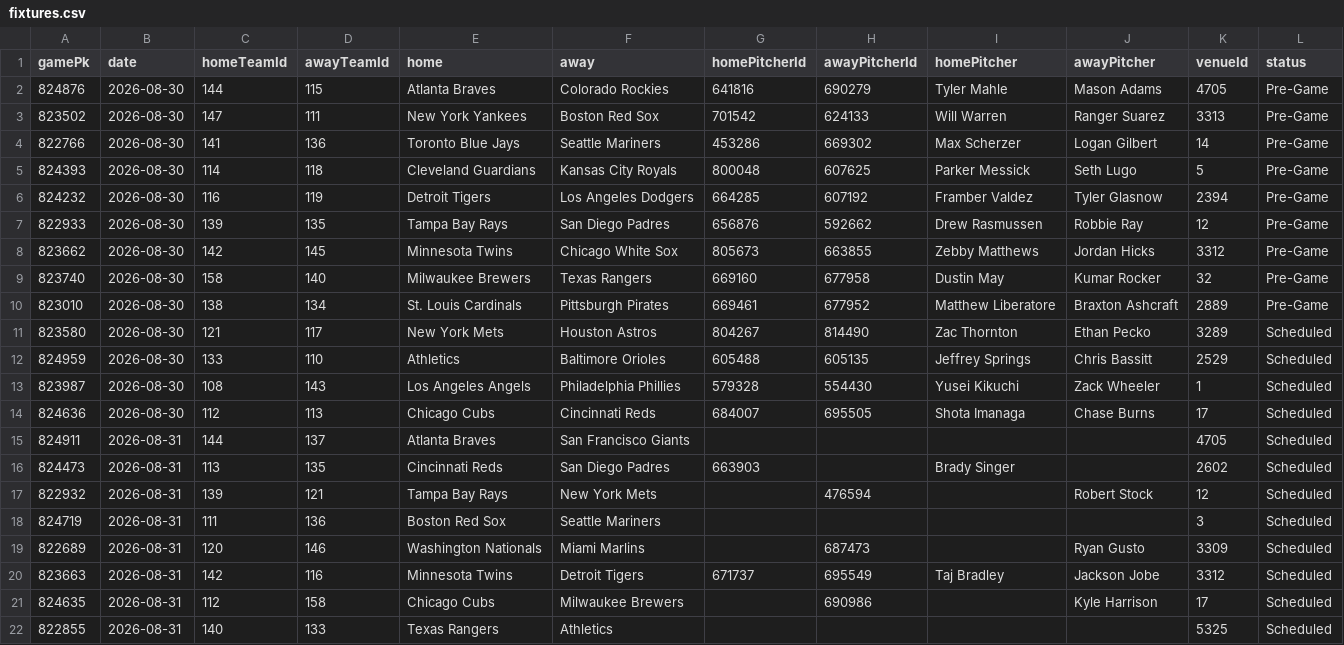
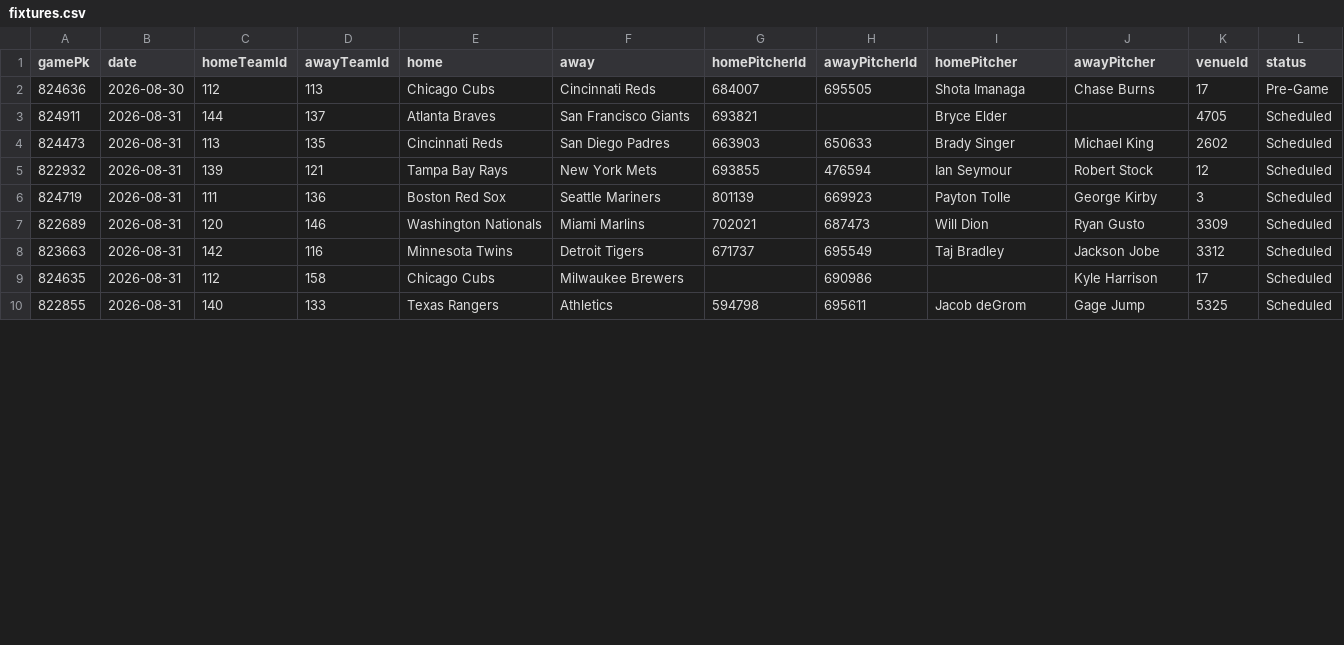
Before and after one commit to DanielTomaro13/MLB-Modelling, a CSV file: data/fixtures.csv, drawn as a sheet; only a part is shown; the diff covers the shown part only.

```diff
--- a/data/fixtures.csv
+++ b/data/fixtures.csv
@@ -1,22 +1,10 @@
 gamePk,date,homeTeamId,awayTeamId,home,away,homePitcherId,awayPitcherId,homePitcher,awayPitcher,venueId,status
-824876,2026-08-30,144,115,Atlanta Braves,Colorado Rockies,641816,690279,Tyler Mahle,Mason Adams,4705,Pre-Game
-823502,2026-08-30,147,111,New York Yankees,Boston Red Sox,701542,624133,Will Warren,Ranger Suarez,3313,Pre-Game
-822766,2026-08-30,141,136,Toronto Blue Jays,Seattle Mariners,453286,669302,Max Scherzer,Logan Gilbert,14,Pre-Game
-824393,2026-08-30,114,118,Cleveland Guardians,Kansas City Royals,800048,607625,Parker Messick,Seth Lugo,5,Pre-Game
-824232,2026-08-30,116,119,Detroit Tigers,Los Angeles Dodgers,664285,607192,Framber Valdez,Tyler Glasnow,2394,Pre-Game
-822933,2026-08-30,139,135,Tampa Bay Rays,San Diego Padres,656876,592662,Drew Rasmussen,Robbie Ray,12,Pre-Game
-823662,2026-08-30,142,145,Minnesota Twins,Chicago White Sox,805673,663855,Zebby Matthews,Jordan Hicks,3312,Pre-Game
-823740,2026-08-30,158,140,Milwaukee Brewers,Texas Rangers,669160,677958,Dustin May,Kumar Rocker,32,Pre-Game
-823010,2026-08-30,138,134,St. Louis Cardinals,Pittsburgh Pirates,669461,677952,Matthew Liberatore,Braxton Ashcraft,2889,Pre-Game
-823580,2026-08-30,121,117,New York Mets,Houston Astros,804267,814490,Zac Thornton,Ethan Pecko,3289,Scheduled
-824959,2026-08-30,133,110,Athletics,Baltimore Orioles,605488,605135,Jeffrey Springs,Chris Bassitt,2529,Scheduled
-823987,2026-08-30,108,143,Los Angeles Angels,Philadelphia Phillies,579328,554430,Yusei Kikuchi,Zack Wheeler,1,Scheduled
-824636,2026-08-30,112,113,Chicago Cubs,Cincinnati Reds,684007,695505,Shota Imanaga,Chase Burns,17,Scheduled
-824911,2026-08-31,144,137,Atlanta Braves,San Francisco Giants,,,,,4705,Scheduled
-824473,2026-08-31,113,135,Cincinnati Reds,San Diego Padres,663903,,Brady Singer,,2602,Scheduled
-822932,2026-08-31,139,121,Tampa Bay Rays,New York Mets,,476594,,Robert Stock,12,Scheduled
-824719,2026-08-31,111,136,Boston Red Sox,Seattle Mariners,,,,,3,Scheduled
-822689,2026-08-31,120,146,Washington Nationals,Miami Marlins,,687473,,Ryan Gusto,3309,Scheduled
+824636,2026-08-30,112,113,Chicago Cubs,Cincinnati Reds,684007,695505,Shota Imanaga,Chase Burns,17,Pre-Game
+824911,2026-08-31,144,137,Atlanta Braves,San Francisco Giants,693821,,Bryce Elder,,4705,Scheduled
+824473,2026-08-31,113,135,Cincinnati Reds,San Diego Padres,663903,650633,Brady Singer,Michael King,2602,Scheduled
+822932,2026-08-31,139,121,Tampa Bay Rays,New York Mets,693855,476594,Ian Seymour,Robert Stock,12,Scheduled
+824719,2026-08-31,111,136,Boston Red Sox,Seattle Mariners,801139,669923,Payton Tolle,George Kirby,3,Scheduled
+822689,2026-08-31,120,146,Washington Nationals,Miami Marlins,702021,687473,Will Dion,Ryan Gusto,3309,Scheduled
 823663,2026-08-31,142,116,Minnesota Twins,Detroit Tigers,671737,695549,Taj Bradley,Jackson Jobe,3312,Scheduled
 824635,2026-08-31,112,158,Chicago Cubs,Milwaukee Brewers,,690986,,Kyle Harrison,17,Scheduled
-822855,2026-08-31,140,133,Texas Rangers,Athletics,,,,,5325,Scheduled
+822855,2026-08-31,140,133,Texas Rangers,Athletics,594798,695611,Jacob deGrom,Gage Jump,5325,Scheduled
```
Also changed, not shown: 36 edited cells elsewhere in this file, reports/predictions.csv, 7 other files.
